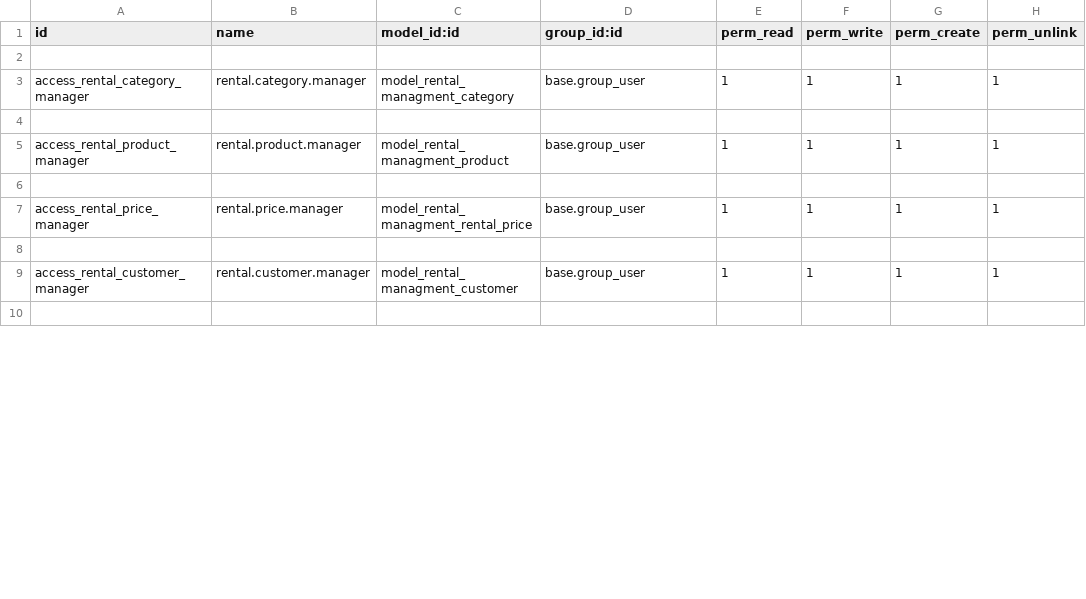
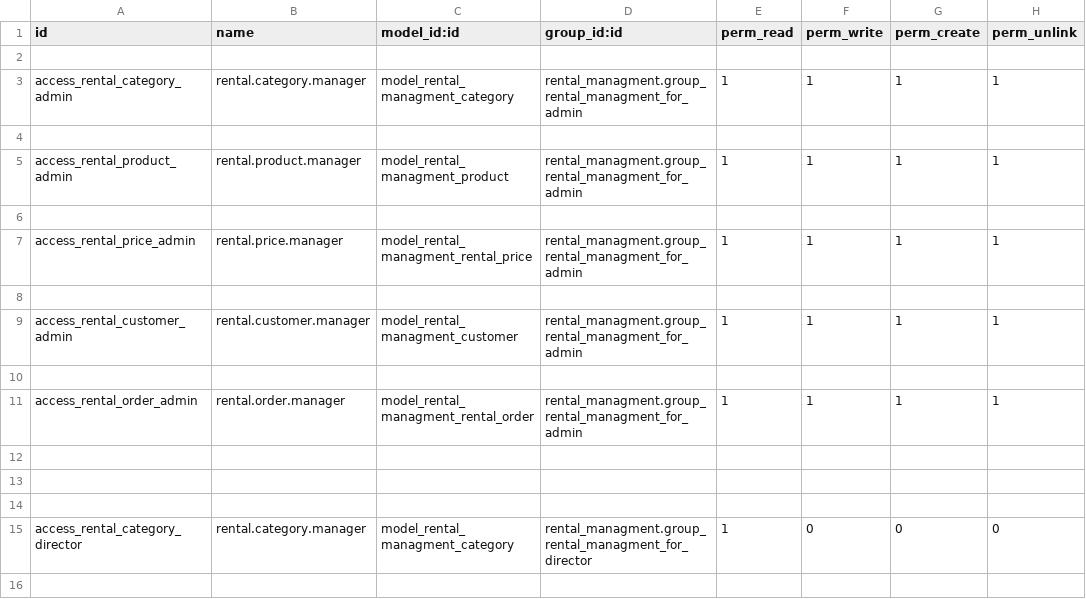
Before and after one commit to muqimbayev/Odoo-homework-5, a CSV file: security/ir.model.access.csv, drawn as a sheet; only a part is shown; the diff covers the shown part only.

```diff
--- a/security/ir.model.access.csv
+++ b/security/ir.model.access.csv
@@ -2,9 +2,15 @@ id,name,model_id:id,group_id:id,perm_read,perm_write,perm_create,perm_unlink
 
-access_rental_category_manager,rental.category.manager,model_rental_managment_category,base.group_user,1,1,1,1
+access_rental_category_admin,rental.category.manager,model_rental_managment_category,rental_managment.group_rental_managment_for_admin,1,1,1,1
 
-access_rental_product_manager,rental.product.manager,model_rental_managment_product,base.group_user,1,1,1,1
+access_rental_product_admin,rental.product.manager,model_rental_managment_product,rental_managment.group_rental_managment_for_admin,1,1,1,1
 
-access_rental_price_manager,rental.price.manager,model_rental_managment_rental_price,base.group_user,1,1,1,1
+access_rental_price_admin,rental.price.manager,model_rental_managment_rental_price,rental_managment.group_rental_managment_for_admin,1,1,1,1
 
-access_rental_customer_manager,rental.customer.manager,model_rental_managment_customer,base.group_user,1,1,1,1
+access_rental_customer_admin,rental.customer.manager,model_rental_managment_customer,rental_managment.group_rental_managment_for_admin,1,1,1,1
 
+access_rental_order_admin,rental.order.manager,model_rental_managment_rental_order,rental_managment.group_rental_managment_for_admin,1,1,1,1
+
+
+
+access_rental_category_director,rental.category.manager,model_rental_managment_category,rental_managment.group_rental_managment_for_director,1,0,0,0
+
```
Also changed, not shown: 23 added rows and 2 edited cells elsewhere in this file, 2 other files.
